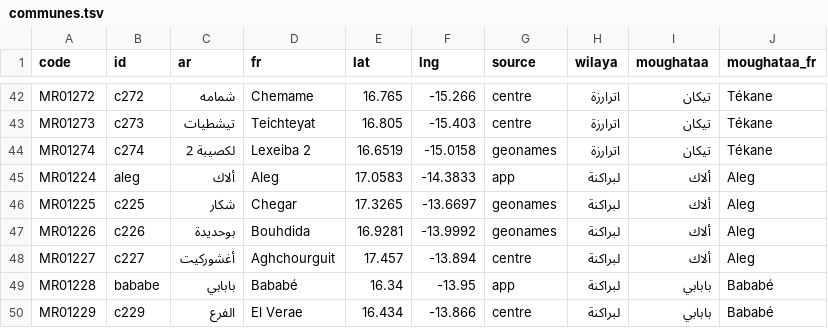
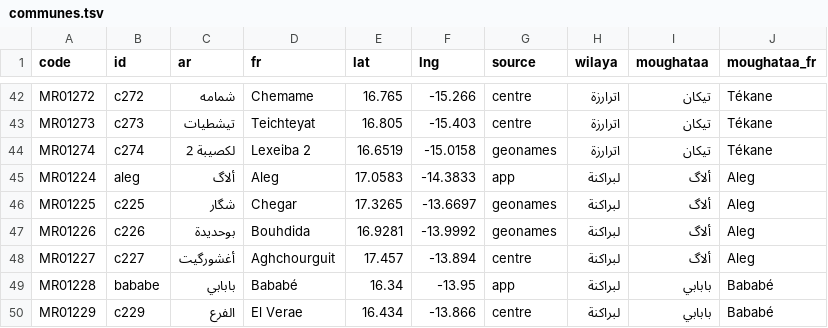
Before and after one commit to tenyekat-design/Erriwaya-videos, a TSV file: apps/calendar-android/tools/communes.tsv, drawn as a sheet; only a part is shown, gaps mark what is left out.

```diff
--- a/apps/calendar-android/tools/communes.tsv
+++ b/apps/calendar-android/tools/communes.tsv
@@ -44,6 +44,6 @@ MR01273	c273	تيشطيات	Teichteyat	16.805	-15.403	centre	اترارزة	تي
 MR01274	c274	لكصيبة 2	Lexeiba 2	16.6519	-15.0158	geonames	اترارزة	تيكان	Tékane
-MR01224	aleg	ألاك	Aleg	17.0583	-14.3833	app	لبراكنة	ألاك	Aleg
-MR01225	c225	شكار	Chegar	17.3265	-13.6697	geonames	لبراكنة	ألاك	Aleg
-MR01226	c226	بوحديدة	Bouhdida	16.9281	-13.9992	geonames	لبراكنة	ألاك	Aleg
-MR01227	c227	أغشوركيت	Aghchourguit	17.457	-13.894	centre	لبراكنة	ألاك	Aleg
+MR01224	aleg	ألاگ	Aleg	17.0583	-14.3833	app	لبراكنة	ألاگ	Aleg
+MR01225	c225	شگار	Chegar	17.3265	-13.6697	geonames	لبراكنة	ألاگ	Aleg
+MR01226	c226	بوحديدة	Bouhdida	16.9281	-13.9992	geonames	لبراكنة	ألاگ	Aleg
+MR01227	c227	أغشورگيت	Aghchourguit	17.457	-13.894	centre	لبراكنة	ألاگ	Aleg
 MR01228	bababe	بابابي	Bababé	16.34	-13.95	app	لبراكنة	بابابي	Bababé
```
Also changed, not shown: apps/calendar-android/tools/villages.tsv, 2 other files.
